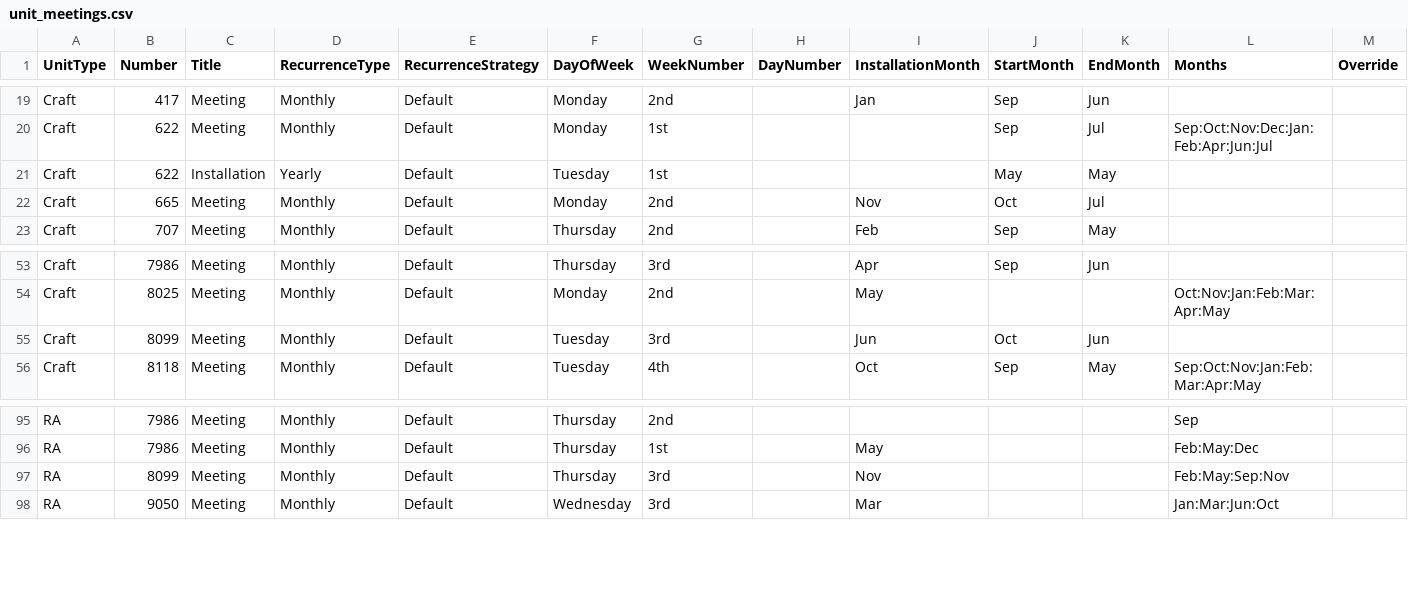
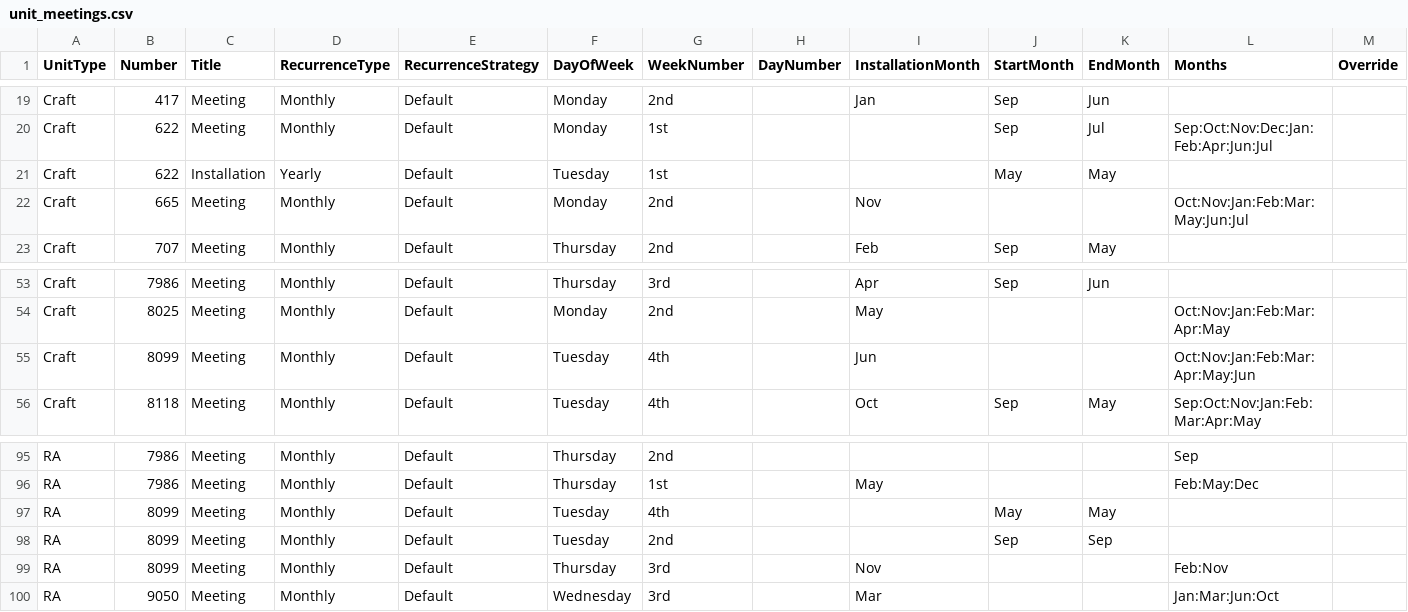
Before and after one commit to webpurity-dev/masonic-calendar, a CSV file: document/data/unit_meetings.csv, drawn as a sheet; only a part is shown, gaps mark what is left out.

```diff
--- a/document/data/unit_meetings.csv
+++ b/document/data/unit_meetings.csv
@@ -21,3 +21,3 @@ Craft,622,Meeting,Monthly,Default,Monday,1st,,,Sep,Jul,Sep:Oct:Nov:Dec:Jan:Feb:A
 Craft,622,Installation,Yearly,Default,Tuesday,1st,,,May,May,,
-Craft,665,Meeting,Monthly,Default,Monday,2nd,,Nov,Oct,Jul,,
+Craft,665,Meeting,Monthly,Default,Monday,2nd,,Nov,,,Oct:Nov:Jan:Feb:Mar:May:Jun:Jul,
 Craft,707,Meeting,Monthly,Default,Thursday,2nd,,Feb,Sep,May,,
@@ -54,3 +54,3 @@ Craft,7986,Meeting,Monthly,Default,Thursday,3rd,,Apr,Sep,Jun,,
 Craft,8025,Meeting,Monthly,Default,Monday,2nd,,May,,,Oct:Nov:Jan:Feb:Mar:Apr:May,
-Craft,8099,Meeting,Monthly,Default,Tuesday,3rd,,Jun,Oct,Jun,,
+Craft,8099,Meeting,Monthly,Default,Tuesday,4th,,Jun,,,Oct:Nov:Jan:Feb:Mar:Apr:May:Jun,
 Craft,8118,Meeting,Monthly,Default,Tuesday,4th,,Oct,Sep,May,Sep:Oct:Nov:Jan:Feb:Mar:Apr:May,
@@ -96,3 +96,5 @@ RA,7986,Meeting,Monthly,Default,Thursday,2nd,,,,,Sep,
 RA,7986,Meeting,Monthly,Default,Thursday,1st,,May,,,Feb:May:Dec,
-RA,8099,Meeting,Monthly,Default,Thursday,3rd,,Nov,,,Feb:May:Sep:Nov,
+RA,8099,Meeting,Monthly,Default,Tuesday,4th,,,May,May,,
+RA,8099,Meeting,Monthly,Default,Tuesday,2nd,,,Sep,Sep,,
+RA,8099,Meeting,Monthly,Default,Thursday,3rd,,Nov,,,Feb:Nov,
 RA,9050,Meeting,Monthly,Default,Wednesday,3rd,,Mar,,,Jan:Mar:Jun:Oct,
```
Also changed, not shown: document/data/rc_officers.csv, document/data/units.csv, 8 other files.
